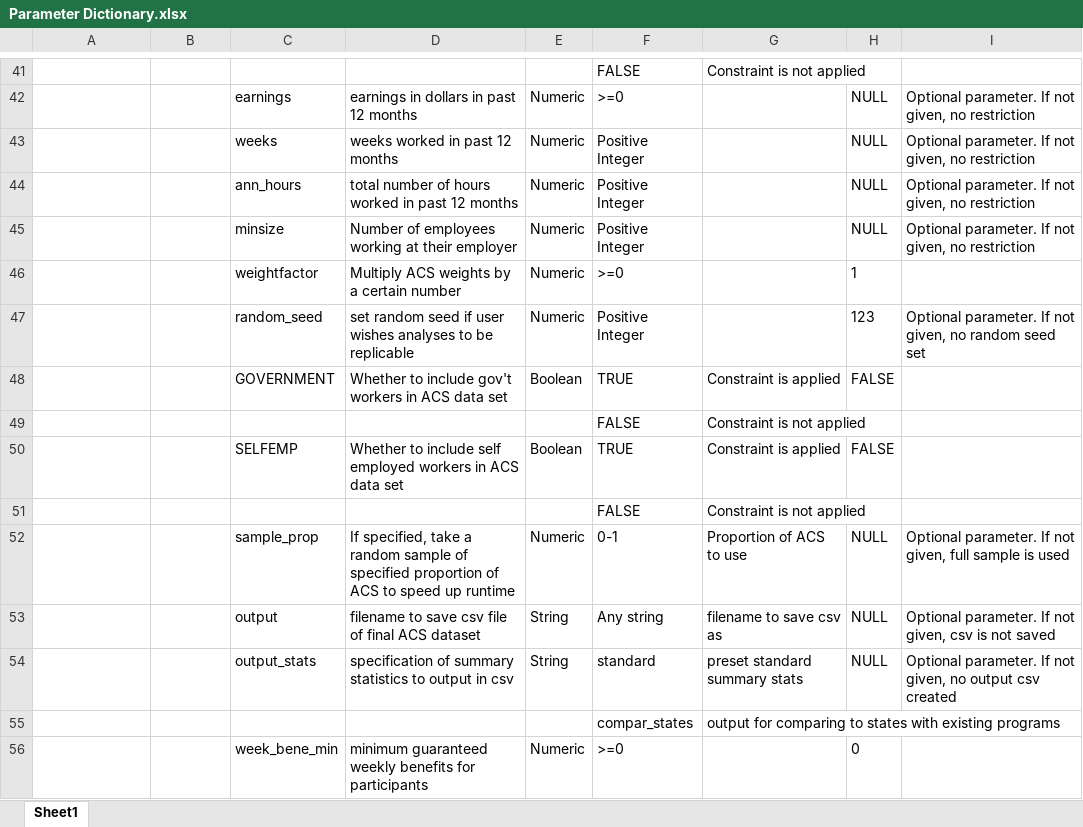
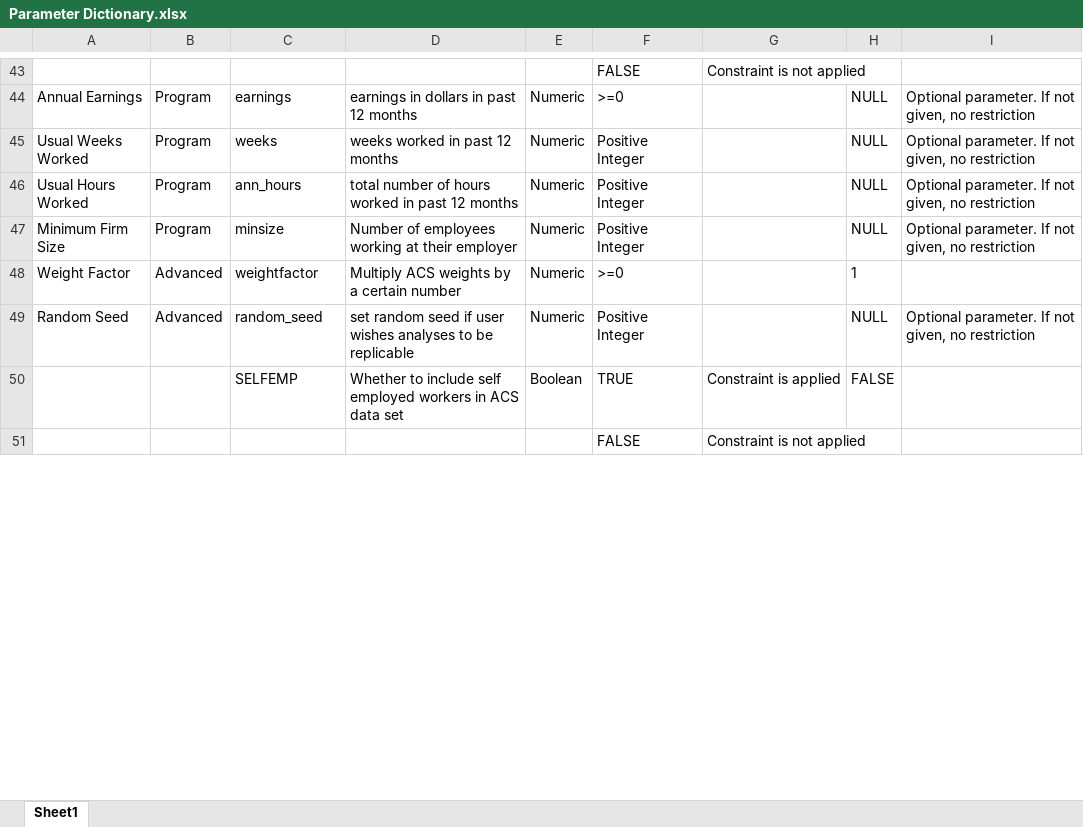
Before and after one commit to clzhang1547/microsim_R, an Excel workbook: Documentation/Parameter Dictionary.xlsx, sheet Sheet1, drawn as a sheet; only a part is shown, gaps mark what is left out; values as stored, in another font and other column widths than the file's, no borders; table styles not drawn; removed rows and columns are numbered as before the commit, all else as after; the diff covers the shown part only; the diff names each change by its address in the sheet, - before the commit and + after, or states it on an @@ line.

```diff
--- a/Documentation/Parameter Dictionary.xlsx (sheet Sheet1)
+++ b/Documentation/Parameter Dictionary.xlsx (sheet Sheet1)
-A44: (empty)
+A44: Annual Earnings
-B44:B47: (empty)
+B44:B47: Program
-A45: (empty)
+A45: Usual Weeks Worked
-A46: (empty)
+A46: Usual Hours Worked
-A47: (empty)
+A47: Minimum Firm Size
-A48: (empty)
+A48: Weight Factor
-B48:B49: (empty)
+B48:B49: Advanced
-A49: (empty)
+A49: Random Seed
-H49: 123
+H49: NULL
-I49: …given, no random seed set
+I49: …given, no restriction
-row 48:  |  | GOVERNMENT | Whether to include gov't workers in ACS data set | Boolean | TRUE | Constraint is applied | FALSE
@@ row 49 moved to row 53: FALSE @@
-row 52:  |  | sample_prop | If specified, take a random sample of specified proportion of ACS to speed up runtime | Numeric | 0-1 | Proportion of ACS to use | NULL | Optional parameter. If not given, full sample is used
-row 53:  |  | output | filename to save csv file of final ACS dataset | String | Any string | filename to save csv as | NULL | Optional parameter. If not given, csv is not saved
-row 54:  |  | output_stats | specification of summary statistics to output in csv | String | standard | preset standard summary stats | NULL | Optional parameter. If not given, no output csv created
-row 55:  |  |  |  |  | compar_states | output for comparing to states with existing programs
-row 56:  |  | week_bene_min | minimum guaranteed weekly benefits for participants | Numeric | >=0 |  | 0
```
Also changed, not shown: 18 added rows, 2 removed rows and 79 edited cells elsewhere in this sheet, 11 other files.
